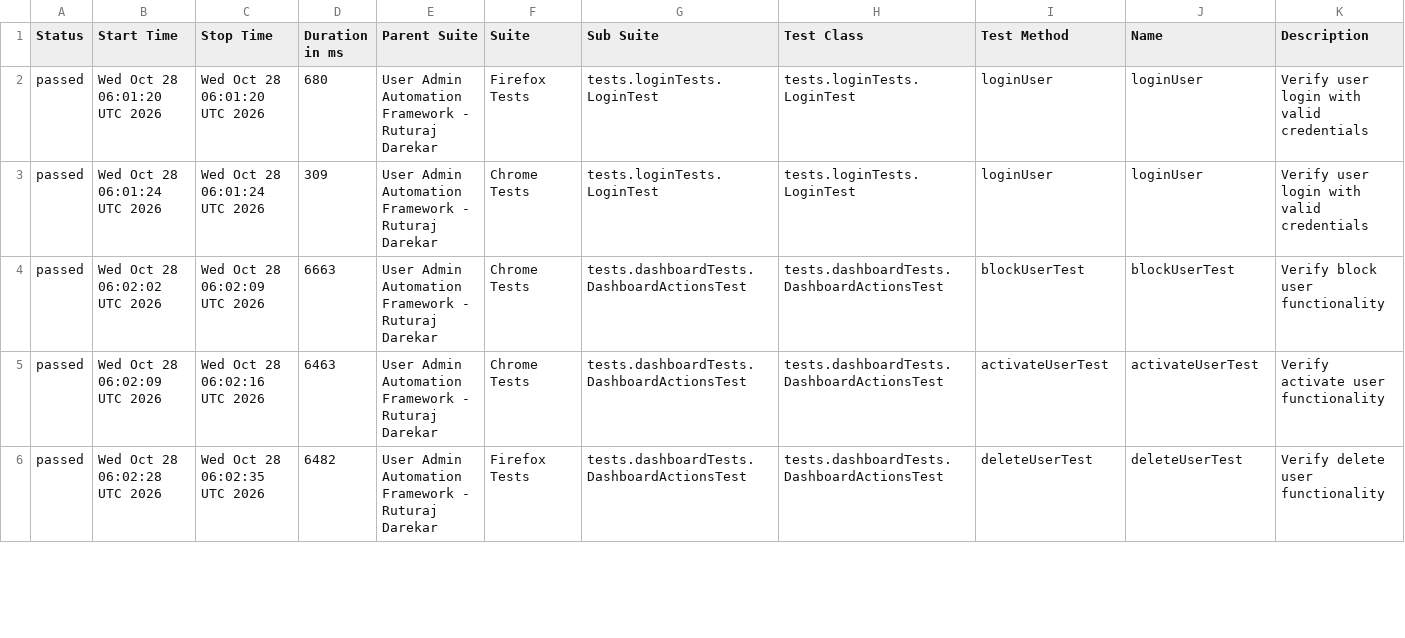
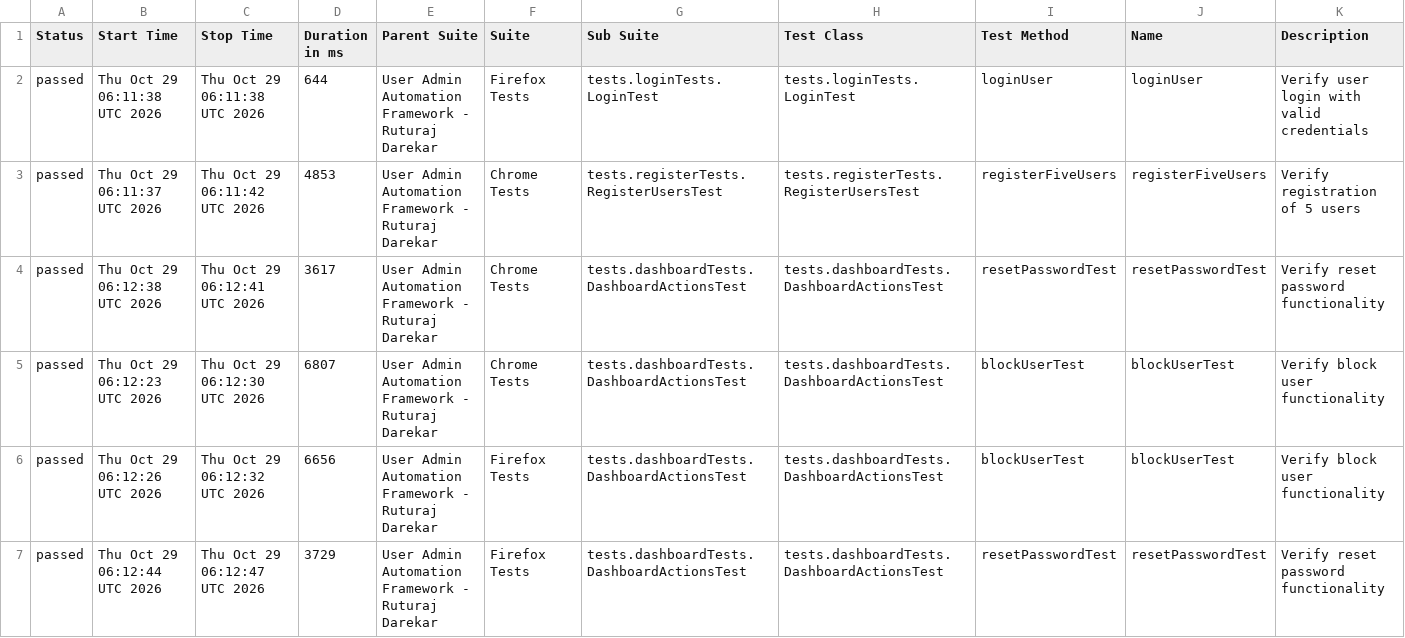
Before and after one commit to Ruturaj0861/user-admin-automation, a CSV file: data/suites.csv, drawn as a sheet; only a part is shown; the diff covers the shown part only.

```diff
--- a/data/suites.csv
+++ b/data/suites.csv
@@ -1,6 +1,7 @@
 "Status","Start Time","Stop Time","Duration in ms","Parent Suite","Suite","Sub Suite","Test Class","Test Method","Name","Description"
-"passed","Wed Oct 28 06:01:20 UTC 2026","Wed Oct 28 06:01:20 UTC 2026","680","User Admin Automation Framework - Ruturaj Darekar","Firefox Tests","tests.loginTests.LoginTest","tests.loginTests.LoginTest","loginUser","loginUser","Verify user login with valid credentials"
-"passed","Wed Oct 28 06:01:24 UTC 2026","Wed Oct 28 06:01:24 UTC 2026","309","User Admin Automation Framework - Ruturaj Darekar","Chrome Tests","tests.loginTests.LoginTest","tests.loginTests.LoginTest","loginUser","loginUser","Verify user login with valid credentials"
-"passed","Wed Oct 28 06:02:02 UTC 2026","Wed Oct 28 06:02:09 UTC 2026","6663","User Admin Automation Framework - Ruturaj Darekar","Chrome Tests","tests.dashboardTests.DashboardActionsTest","tests.dashboardTests.DashboardActionsTest","blockUserTest","blockUserTest","Verify block user functionality"
-"passed","Wed Oct 28 06:02:09 UTC 2026","Wed Oct 28 06:02:16 UTC 2026","6463","User Admin Automation Framework - Ruturaj Darekar","Chrome Tests","tests.dashboardTests.DashboardActionsTest","tests.dashboardTests.DashboardActionsTest","activateUserTest","activateUserTest","Verify activate user functionality"
-"passed","Wed Oct 28 06:02:28 UTC 2026","Wed Oct 28 06:02:35 UTC 2026","6482","User Admin Automation Framework - Ruturaj Darekar","Firefox Tests","tests.dashboardTests.DashboardActionsTest","tests.dashboardTests.DashboardActionsTest","deleteUserTest","deleteUserTest","Verify delete user functionality"
+"passed","Thu Oct 29 06:11:38 UTC 2026","Thu Oct 29 06:11:38 UTC 2026","644","User Admin Automation Framework - Ruturaj Darekar","Firefox Tests","tests.loginTests.LoginTest","tests.loginTests.LoginTest","loginUser","loginUser","Verify user login with valid credentials"
+"passed","Thu Oct 29 06:11:37 UTC 2026","Thu Oct 29 06:11:42 UTC 2026","4853","User Admin Automation Framework - Ruturaj Darekar","Chrome Tests","tests.registerTests.RegisterUsersTest","tests.registerTests.RegisterUsersTest","registerFiveUsers","registerFiveUsers","Verify registration of 5 users"
+"passed","Thu Oct 29 06:12:38 UTC 2026","Thu Oct 29 06:12:41 UTC 2026","3617","User Admin Automation Framework - Ruturaj Darekar","Chrome Tests","tests.dashboardTests.DashboardActionsTest","tests.dashboardTests.DashboardActionsTest","resetPasswordTest","resetPasswordTest","Verify reset password functionality"
+"passed","Thu Oct 29 06:12:23 UTC 2026","Thu Oct 29 06:12:30 UTC 2026","6807","User Admin Automation Framework - Ruturaj Darekar","Chrome Tests","tests.dashboardTests.DashboardActionsTest","tests.dashboardTests.DashboardActionsTest","blockUserTest","blockUserTest","Verify block user functionality"
+"passed","Thu Oct 29 06:12:26 UTC 2026","Thu Oct 29 06:12:32 UTC 2026","6656","User Admin Automation Framework - Ruturaj Darekar","Firefox Tests","tests.dashboardTests.DashboardActionsTest","tests.dashboardTests.DashboardActionsTest","blockUserTest","blockUserTest","Verify block user functionality"
+"passed","Thu Oct 29 06:12:44 UTC 2026","Thu Oct 29 06:12:47 UTC 2026","3729","User Admin Automation Framework - Ruturaj Darekar","Firefox Tests","tests.dashboardTests.DashboardActionsTest","tests.dashboardTests.DashboardActionsTest","resetPasswordTest","resetPasswordTest","Verify reset password functionality"
```
Also changed, not shown: 1 added row, 2 removed rows and 80 edited cells elsewhere in this file, data/behaviors.csv, 54 other files.
